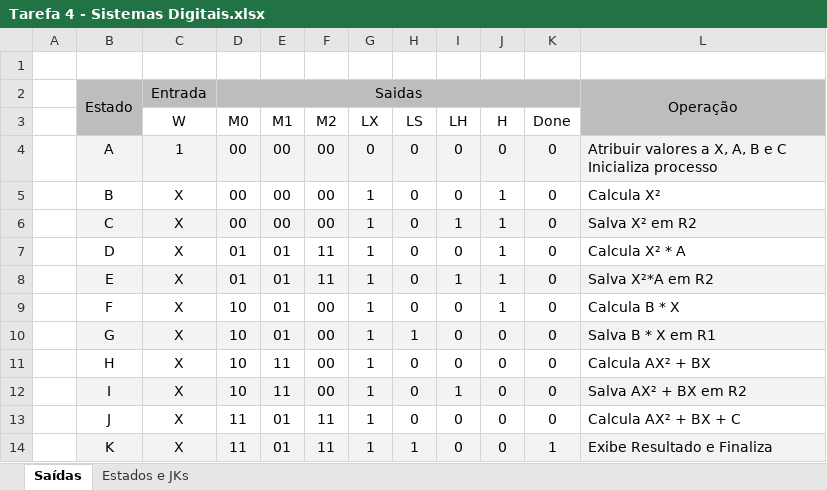
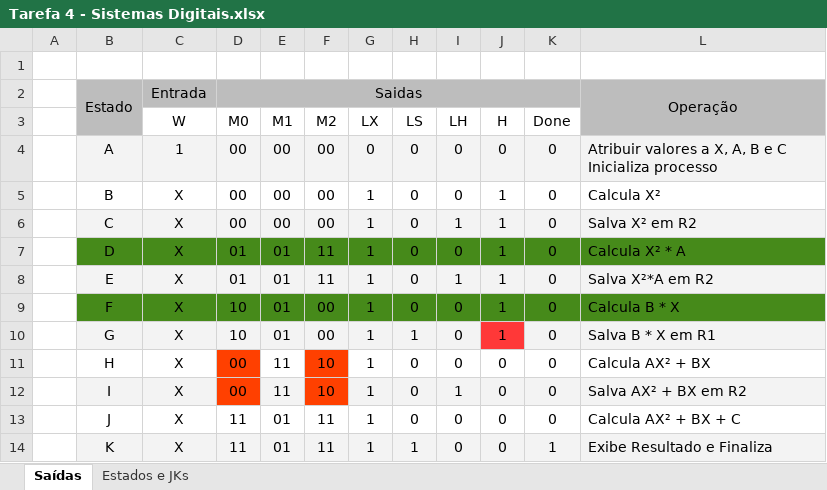
Before and after one commit to vieir4ndo/uffs-sistemas-digitais, an Excel workbook: TRF4/Tarefa 4 - Sistemas Digitais.xlsx, sheet Saídas, drawn as a sheet; values as stored, in another font and other column widths than the file's, no borders; charts and pictures not drawn; the diff names each change by its address in the sheet, - before the commit and + after, or states it on an @@ line.

```diff
--- a/TRF4/Tarefa 4 - Sistemas Digitais.xlsx (sheet Saídas)
+++ b/TRF4/Tarefa 4 - Sistemas Digitais.xlsx (sheet Saídas)
-B3 fill: none
+B3 fill: #BDBDBD
-L3 fill: none
+L3 fill: #BDBDBD
-B7:L7 fill: none
+B7:L7 fill: #468A1A
-B9:L9 fill: none
+B9:L9 fill: #468A1A
-J10 (H): 0
+J10 (H): 1
-J10 fill: #F3F3F3
+J10 fill: #FF3838
-D11:D12 (M0): 10
+D11:D12 (M0): 00
-D11 fill: none
+D11 fill: #FF4000
-F11:F12 (M2): 00
+F11:F12 (M2): 10
-F11 fill: none
+F11 fill: #FF4000
-D12 fill: #F3F3F3
+D12 fill: #FF4000
-F12 fill: #F3F3F3
+F12 fill: #FF4000
```
Also changed, not shown: sheet Estados e JKs, charts or pictures, 1 other file.
